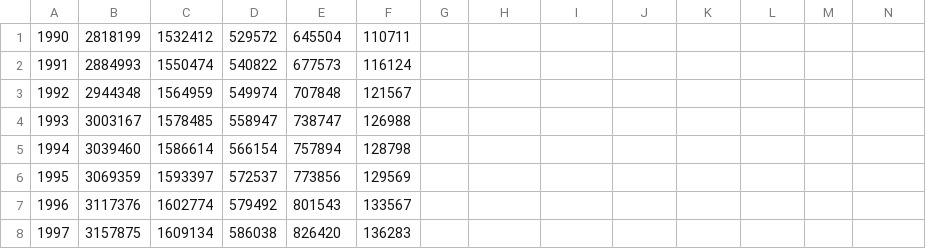
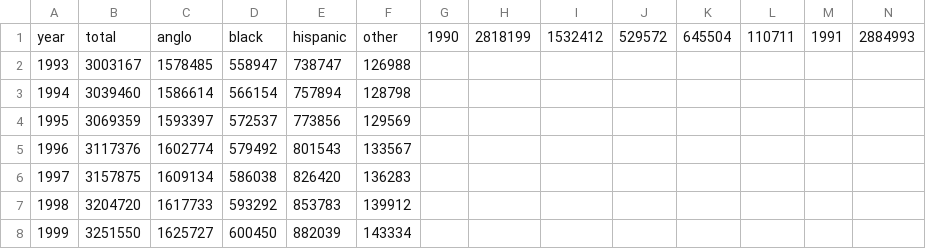
Before and after one commit to MirandaCJohnson/HarrisCountyPopulation, a CSV file: HarrisCountyPopulationData1990-2018.csv, drawn as a sheet; only a part is shown; the shorter side is filled out with more unchanged rows; removed rows and columns are numbered as before the commit, all else as after; rows hold the shown columns only; the diff names each change by its address in the sheet, - before the commit and + after, or states it on an @@ line.

Commit message:
Update HarrisCountyPopulationData1990-2018.csv

```diff
--- a/HarrisCountyPopulationData1990-2018.csv
+++ b/HarrisCountyPopulationData1990-2018.csv
-row 1: 1990 | 2818199 | 1532412 | 529572 | 645504 | 110711
-row 2: 1991 | 2884993 | 1550474 | 540822 | 677573 | 116124
-row 3: 1992 | 2944348 | 1564959 | 549974 | 707848 | 121567
+row 1: year | total | anglo | black | hispanic | other | 1990 | 2818199 | 1532412 | 529572 | 645504 | 110711 | 1991 | 2884993
```
